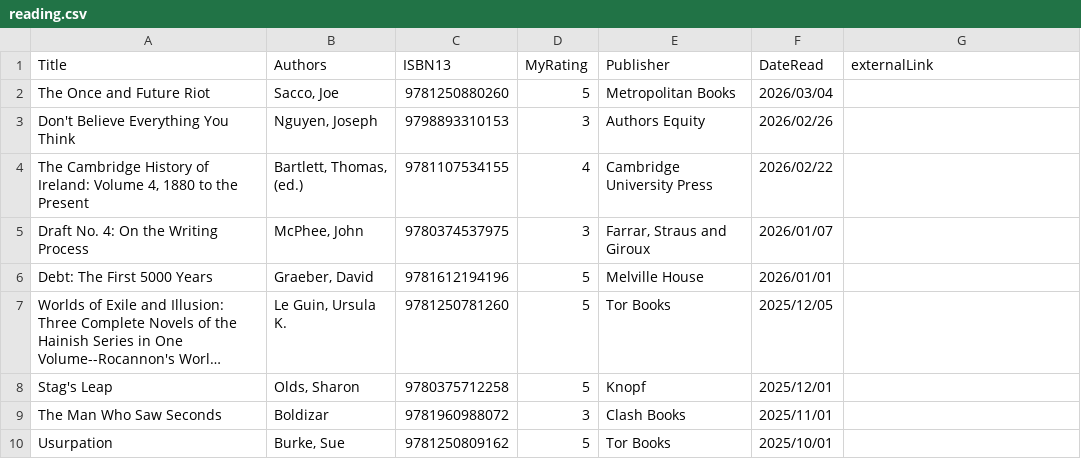
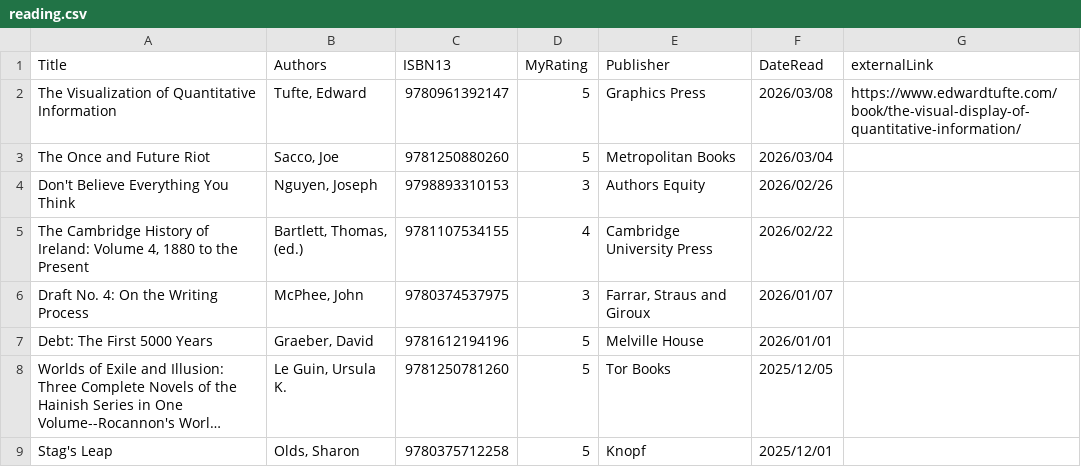
Before and after one commit to mattbailey0/mattmattmatt_2, a CSV file: searchIndexes/reading.csv, drawn as a sheet; only a part is shown; the shorter side is filled out with more unchanged rows; long unchanged cells end in ….

Commit message:
add book, squash bug

```diff
--- a/searchIndexes/reading.csv
+++ b/searchIndexes/reading.csv
@@ -1,2 +1,3 @@
 Title,Authors,ISBN13,MyRating,Publisher,DateRead,externalLink
+"The Visualization of Quantitative Information","Tufte, Edward",9780961392147,5,Graphics Press,2026/03/08,https://www.edwardtufte.com/book/the-visual-display-of-quantitative-information/
 "The Once and Future Riot","Sacco, Joe",9781250880260,5,Metropolitan Books,2026/03/04
```
Also changed, not shown: _data/reading-backlinks.csv, 2 other files.
